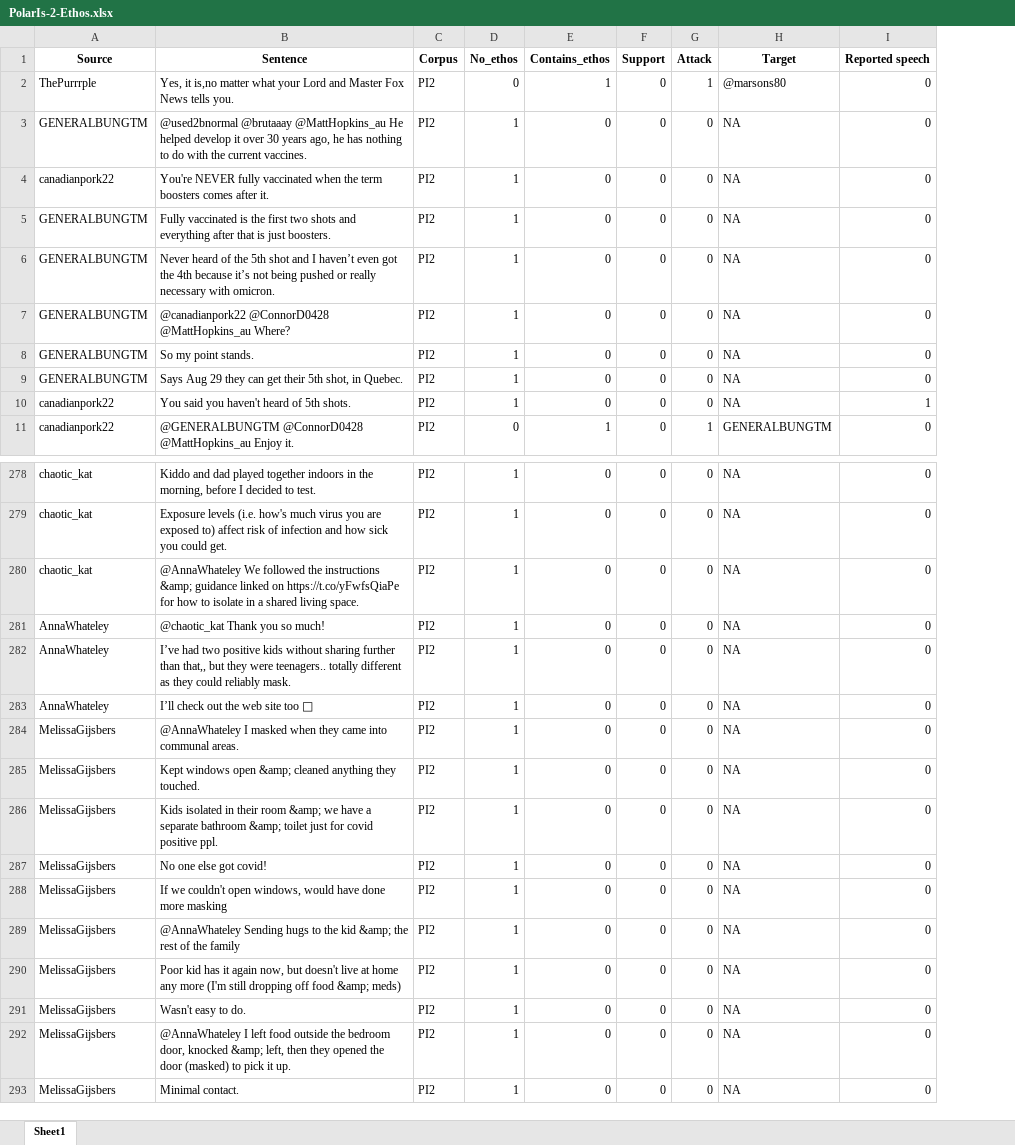
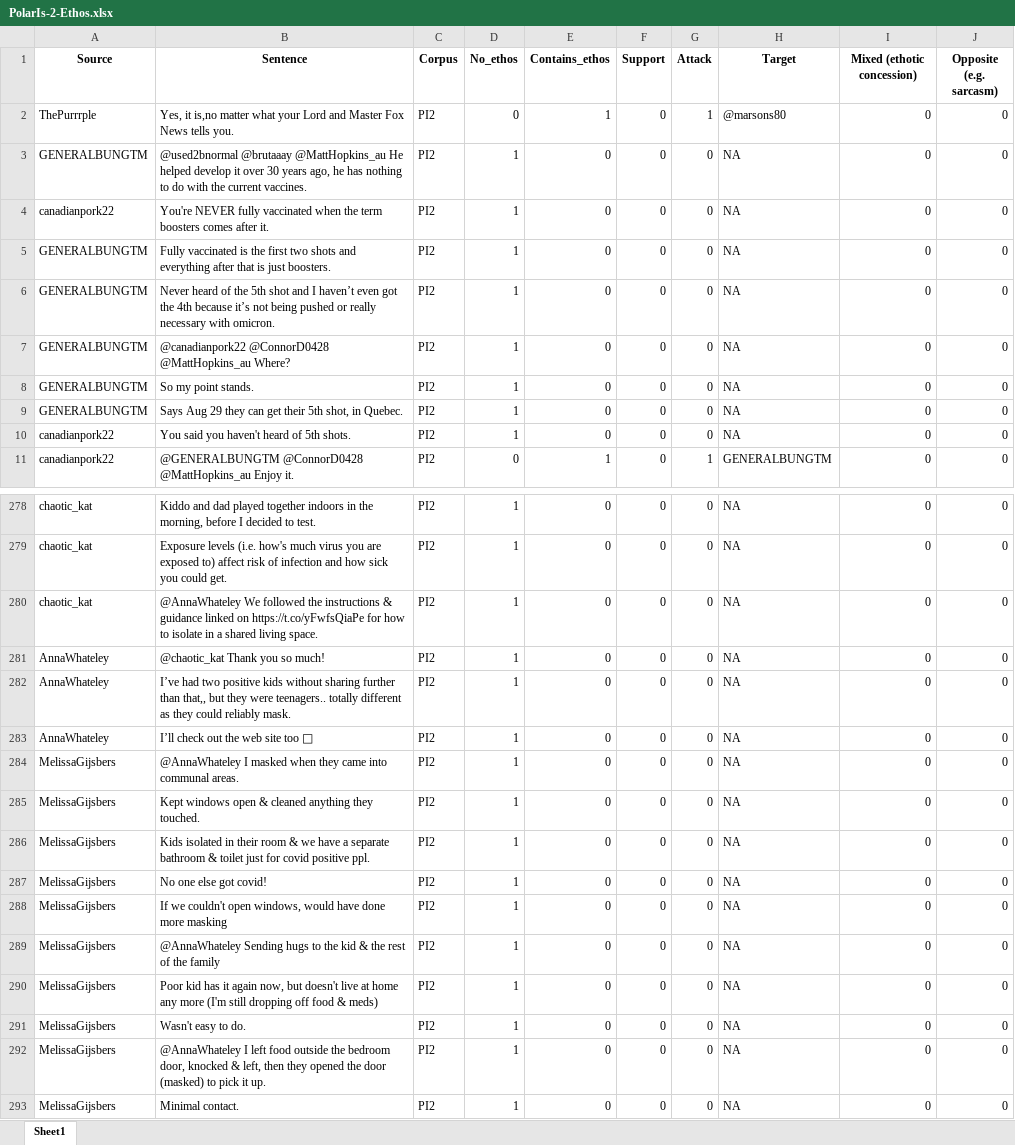
Before and after one commit to kaatkaa/PolarIs-Corpora, an Excel workbook: PolarIs-Individual-Corpora/PolarIs-Individual-Corpora-Ethos/PolarIs-2-Ethos.xlsx, sheet Sheet1, drawn as a sheet; only a part is shown, gaps mark what is left out; values as stored, in another font and other column widths than the file's, no borders; the diff covers the shown part only; the diff names each change by its address in the sheet, - before the commit and + after, or states it on an @@ line.

```diff
--- a/PolarIs-Individual-Corpora/PolarIs-Individual-Corpora-Ethos/PolarIs-2-Ethos.xlsx (sheet Sheet1)
+++ b/PolarIs-Individual-Corpora/PolarIs-Individual-Corpora-Ethos/PolarIs-2-Ethos.xlsx (sheet Sheet1)
+column J (Opposite (e.g. sarcasm)), rows 2-11: all 0; rows 278-293: all 0
-I1: Reported speech
+I1: Mixed (ethotic concession)
-I10 (Mixed (ethotic concession)): 1
+I10 (Mixed (ethotic concession)): 0
-B280 (Sentence): …the instructions &amp; guidance linked…
+B280 (Sentence): …the instructions & guidance linked…
-B285 (Sentence): …windows open &amp; cleaned anything…
+B285 (Sentence): …windows open & cleaned anything…
-B286 (Sentence): …their room &amp; we have a separate bathroom &amp; toilet just…
+B286 (Sentence): …their room & we have a separate bathroom & toilet just…
-B289 (Sentence): …the kid &amp; the rest…
+B289 (Sentence): …the kid & the rest…
-B290 (Sentence): …off food &amp; meds)
+B290 (Sentence): …off food & meds)
-B292 (Sentence): …door, knocked &amp; left, then…
+B292 (Sentence): …door, knocked & left, then…
```
Also changed, not shown: 98 edited cells elsewhere in this sheet, PolarIs-Individual-Corpora/PolarIs-Individual-Corpora-Ethos/PolarIs-1-Ethos.xlsx, PolarIs-Individual-Corpora/PolarIs-Individual-Corpora-Ethos/PolarIs-3-Ethos.xlsx, 2 other files.
